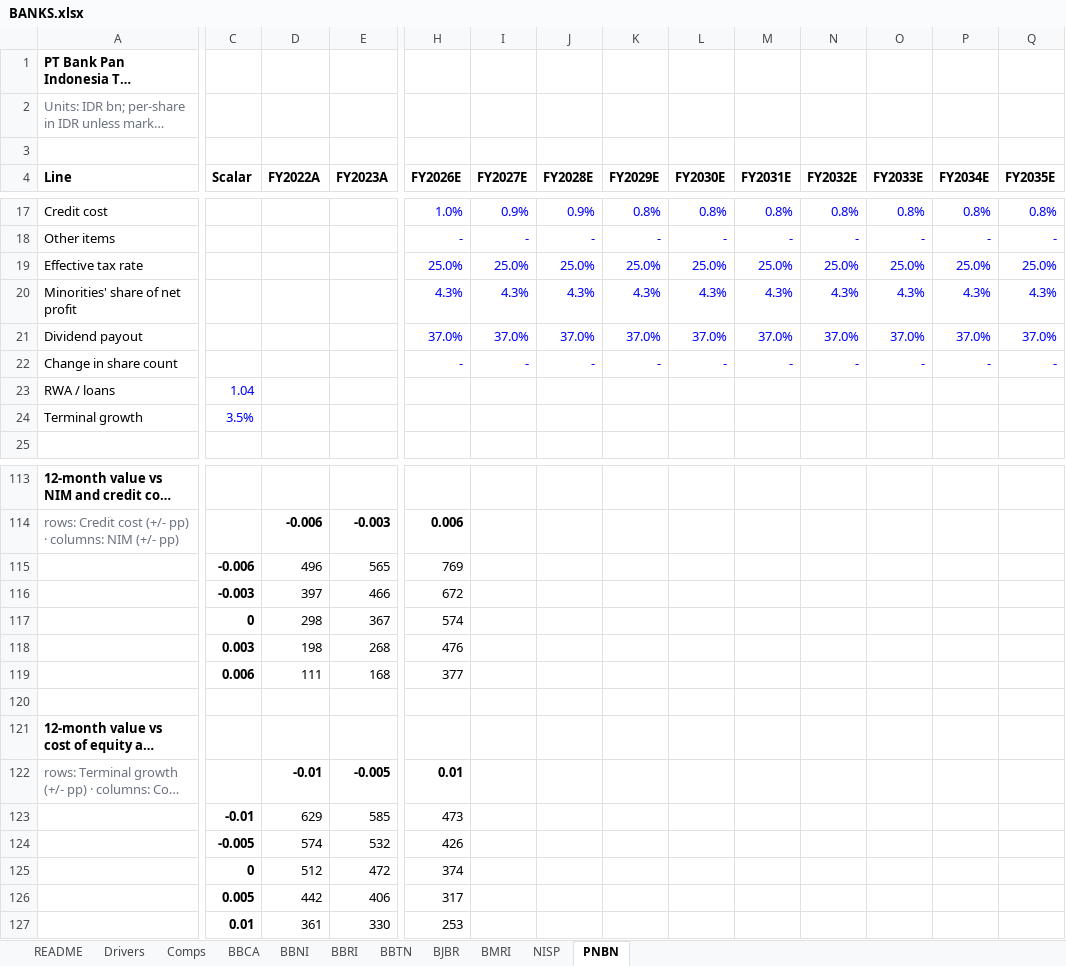
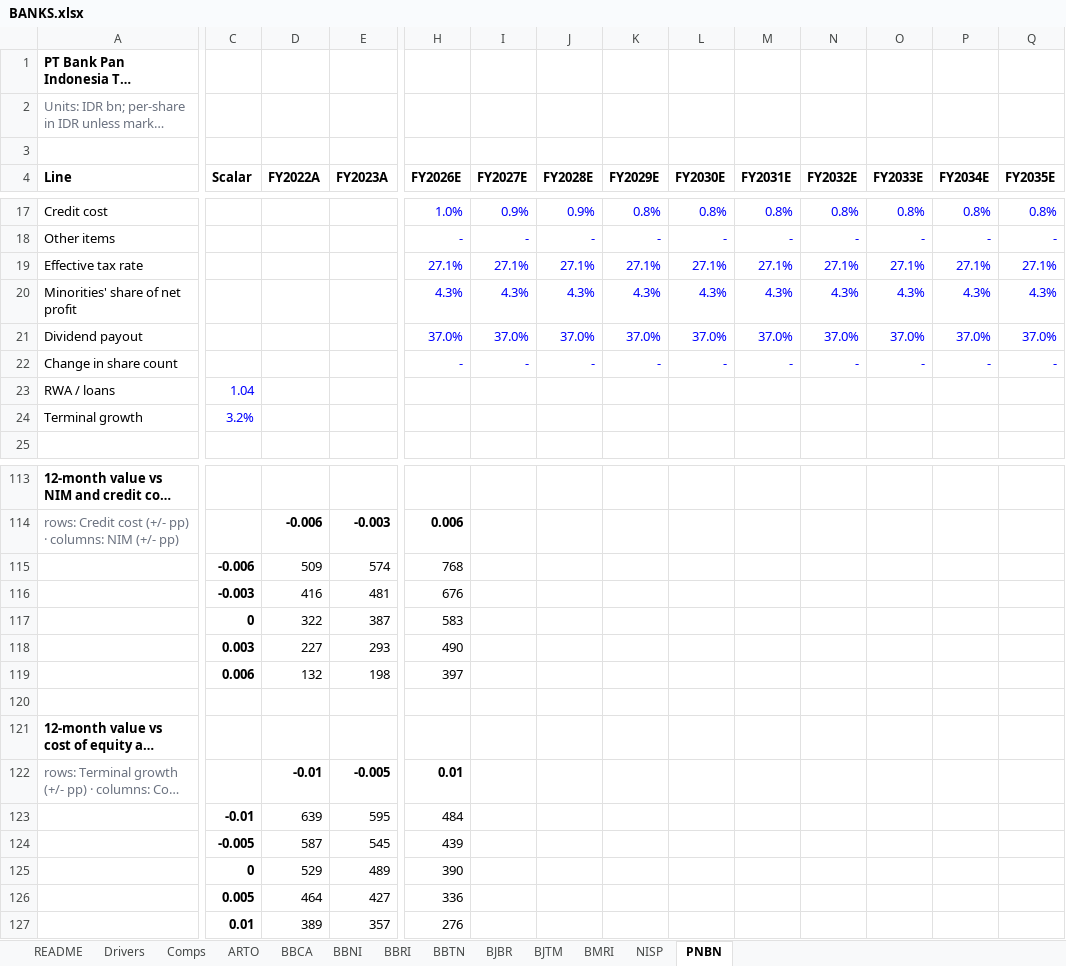
Before and after one commit to snipekick/sixsouth-dashboard, an Excel workbook: models/BANKS.xlsx, sheet PNBN, drawn as a sheet; only a part is shown, gaps mark what is left out; long unchanged cells end in …; values as stored, in another font and other column widths than the file's, no borders; removed rows and columns are numbered as before the commit, all else as after; rows hold the shown columns only; the diff covers the shown part only; the diff names each change by its address in the sheet, - before the commit and + after, or states it on an @@ line.

```diff
--- a/models/BANKS.xlsx (sheet PNBN)
+++ b/models/BANKS.xlsx (sheet PNBN)
+sheet tab: ARTO
+sheet tab: BJTM
-H19 (FY2026E): 25.0%
+H19 (FY2026E): 27.1%
-I19 (FY2027E): 25.0%
+I19 (FY2027E): 27.1%
-J19 (FY2028E): 25.0%
+J19 (FY2028E): 27.1%
-K19 (FY2029E): 25.0%
+K19 (FY2029E): 27.1%
-L19 (FY2030E): 25.0%
+L19 (FY2030E): 27.1%
-M19 (FY2031E): 25.0%
+M19 (FY2031E): 27.1%
-N19 (FY2032E): 25.0%
+N19 (FY2032E): 27.1%
-O19 (FY2033E): 25.0%
+O19 (FY2033E): 27.1%
-P19 (FY2034E): 25.0%
+P19 (FY2034E): 27.1%
-Q19 (FY2035E): 25.0%
+Q19 (FY2035E): 27.1%
-C24 (Scalar): 3.5%
+C24 (Scalar): 3.2%
-row 115:  | -0.006 | 496 | 565 | 769
-row 116:  | -0.003 | 397 | 466 | 672
-row 117:  | 0 | 298 | 367 | 574
-row 118:  | 0.003 | 198 | 268 | 476
-row 119:  | 0.006 | 111 | 168 | 377
+row 115:  | -0.006 | 509 | 574 | 768
+row 116:  | -0.003 | 416 | 481 | 676
+row 117:  | 0 | 322 | 387 | 583
+row 118:  | 0.003 | 227 | 293 | 490
+row 119:  | 0.006 | 132 | 198 | 397
-row 123:  | -0.01 | 629 | 585 | 473
-row 124:  | -0.005 | 574 | 532 | 426
-row 125:  | 0 | 512 | 472 | 374
-row 126:  | 0.005 | 442 | 406 | 317
-row 127:  | 0.01 | 361 | 330 | 253
+row 123:  | -0.01 | 639 | 595 | 484
+row 124:  | -0.005 | 587 | 545 | 439
+row 125:  | 0 | 529 | 489 | 390
+row 126:  | 0.005 | 464 | 427 | 336
+row 127:  | 0.01 | 389 | 357 | 276
```
Also changed, not shown: 6 edited cells elsewhere in this sheet, sheet Comps, sheet README, sheet Drivers, models/COAL.xlsx, 26 other files.
